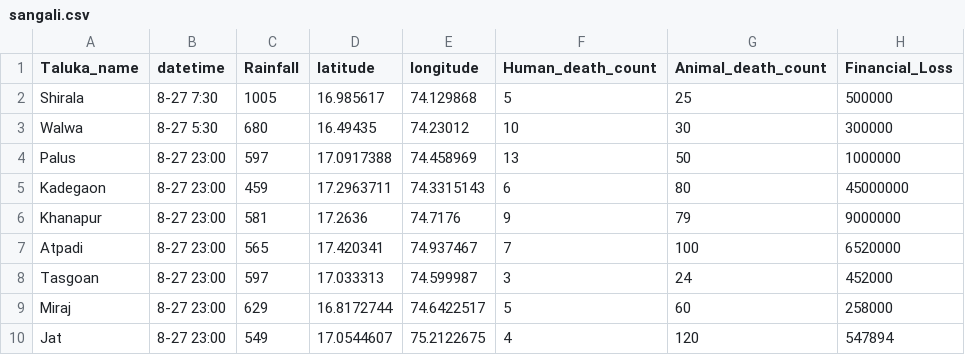
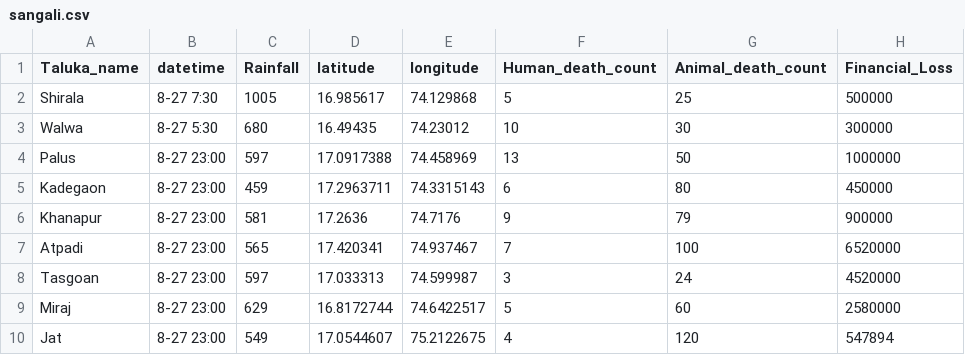
Before and after one commit to AniketJadhav902/Watson, a CSV file: sangali.csv, drawn as a sheet.

Commit message:
Update sangali.csv

```diff
--- a/sangali.csv
+++ b/sangali.csv
@@ -4,7 +4,7 @@ Walwa,8-27 5:30,680,16.49435,74.23012,10,30,300000
 Palus,8-27 23:00,597,17.0917388,74.458969,13,50,1000000
-Kadegaon,8-27 23:00,459,17.2963711,74.3315143,6,80,45000000
-Khanapur,8-27 23:00,581,17.2636,74.7176,9,79,9000000
+Kadegaon,8-27 23:00,459,17.2963711,74.3315143,6,80,450000
+Khanapur,8-27 23:00,581,17.2636,74.7176,9,79,900000
 Atpadi,8-27 23:00,565,17.420341,74.937467,7,100,6520000
-Tasgoan,8-27 23:00,597,17.033313,74.599987,3,24,452000
-Miraj,8-27 23:00,629,16.8172744,74.6422517,5,60,258000
+Tasgoan,8-27 23:00,597,17.033313,74.599987,3,24,4520000
+Miraj,8-27 23:00,629,16.8172744,74.6422517,5,60,2580000
 Jat,8-27 23:00,549,17.0544607,75.2122675,4,120,547894
```
